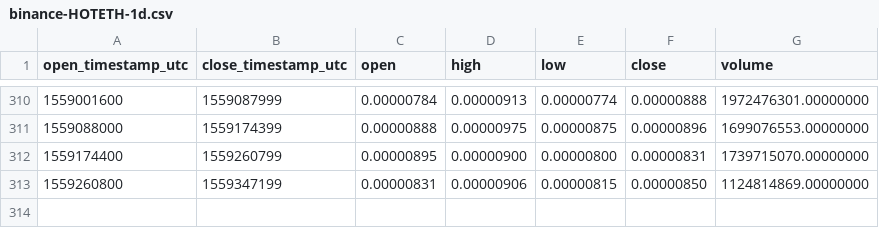
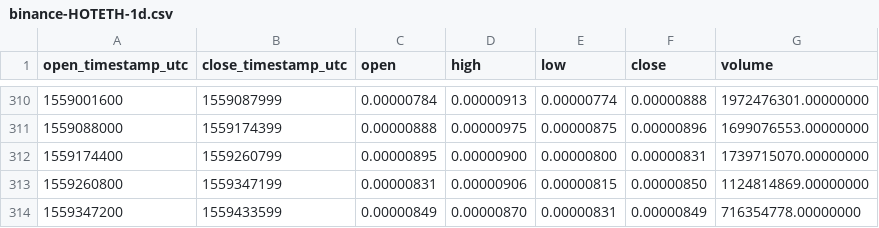
Before and after one commit to cryptobigbro/binance-HOTETH, a CSV file: binance-HOTETH-1d.csv, drawn as a sheet; only a part is shown, gaps mark what is left out; the diff names each change by its address in the sheet, - before the commit and + after, or states it on an @@ line.

```diff
--- a/binance-HOTETH-1d.csv
+++ b/binance-HOTETH-1d.csv
+row 314: 1559347200 | 1559433599 | 0.00000849 | 0.00000870 | 0.00000831 | 0.00000849 | 716354778.00000000
```
Also changed, not shown: binance-HOTETH-1h.csv.
